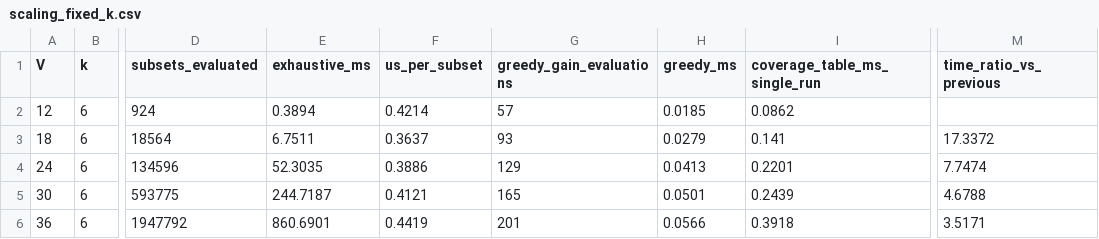
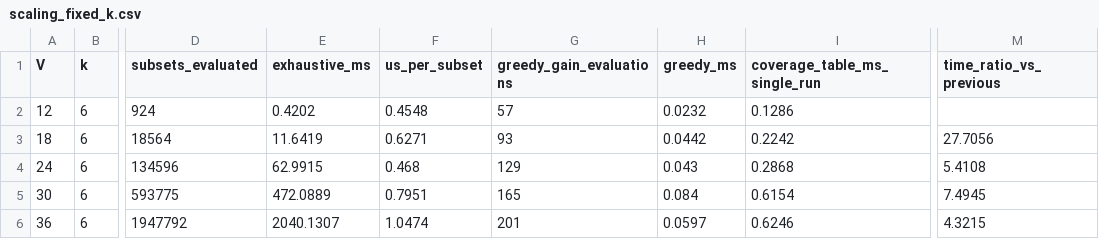
Before and after one commit to sumailasherif/DSA_Final-project-Q2, a CSV file: results/scaling_fixed_k.csv, drawn as a sheet; only a part is shown, gaps mark what is left out; the diff names each change by its address in the sheet, - before the commit and + after, or states it on an @@ line.

```diff
--- a/results/scaling_fixed_k.csv
+++ b/results/scaling_fixed_k.csv
-E2 (exhaustive_ms): 0.3894
+E2 (exhaustive_ms): 0.4202
-F2 (us_per_subset): 0.4214
+F2 (us_per_subset): 0.4548
-H2 (greedy_ms): 0.0185
+H2 (greedy_ms): 0.0232
-I2 (coverage_table_ms_single_run): 0.0862
+I2 (coverage_table_ms_single_run): 0.1286
-E3 (exhaustive_ms): 6.7511
+E3 (exhaustive_ms): 11.6419
-F3 (us_per_subset): 0.3637
+F3 (us_per_subset): 0.6271
-H3 (greedy_ms): 0.0279
+H3 (greedy_ms): 0.0442
-I3 (coverage_table_ms_single_run): 0.141
+I3 (coverage_table_ms_single_run): 0.2242
-M3 (time_ratio_vs_previous): 17.3372
+M3 (time_ratio_vs_previous): 27.7056
-E4 (exhaustive_ms): 52.3035
+E4 (exhaustive_ms): 62.9915
-F4 (us_per_subset): 0.3886
+F4 (us_per_subset): 0.468
-H4 (greedy_ms): 0.0413
+H4 (greedy_ms): 0.043
-I4 (coverage_table_ms_single_run): 0.2201
+I4 (coverage_table_ms_single_run): 0.2868
-M4 (time_ratio_vs_previous): 7.7474
+M4 (time_ratio_vs_previous): 5.4108
-E5 (exhaustive_ms): 244.7187
+E5 (exhaustive_ms): 472.0889
-F5 (us_per_subset): 0.4121
+F5 (us_per_subset): 0.7951
-H5 (greedy_ms): 0.0501
+H5 (greedy_ms): 0.084
-I5 (coverage_table_ms_single_run): 0.2439
+I5 (coverage_table_ms_single_run): 0.6154
-M5 (time_ratio_vs_previous): 4.6788
+M5 (time_ratio_vs_previous): 7.4945
-E6 (exhaustive_ms): 860.6901
+E6 (exhaustive_ms): 2040.1307
-F6 (us_per_subset): 0.4419
+F6 (us_per_subset): 1.0474
-H6 (greedy_ms): 0.0566
+H6 (greedy_ms): 0.0597
-I6 (coverage_table_ms_single_run): 0.3918
+I6 (coverage_table_ms_single_run): 0.6246
-M6 (time_ratio_vs_previous): 3.5171
+M6 (time_ratio_vs_previous): 4.3215
```
Also changed, not shown: results/real_network_results.csv, results/scaling_growing_k.csv, 8 other files.
